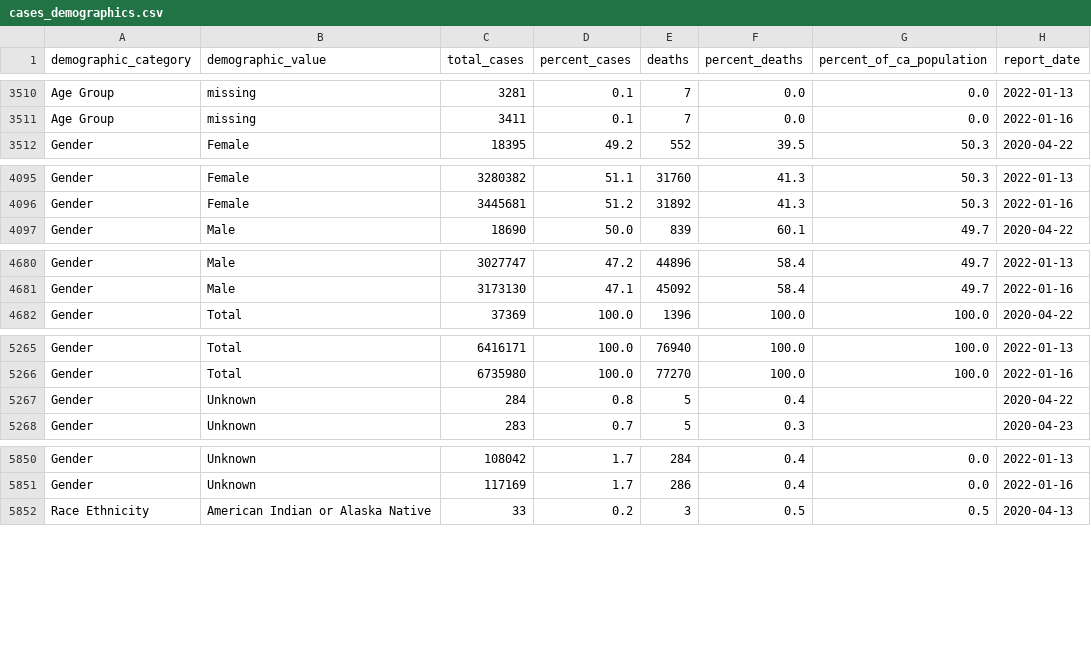
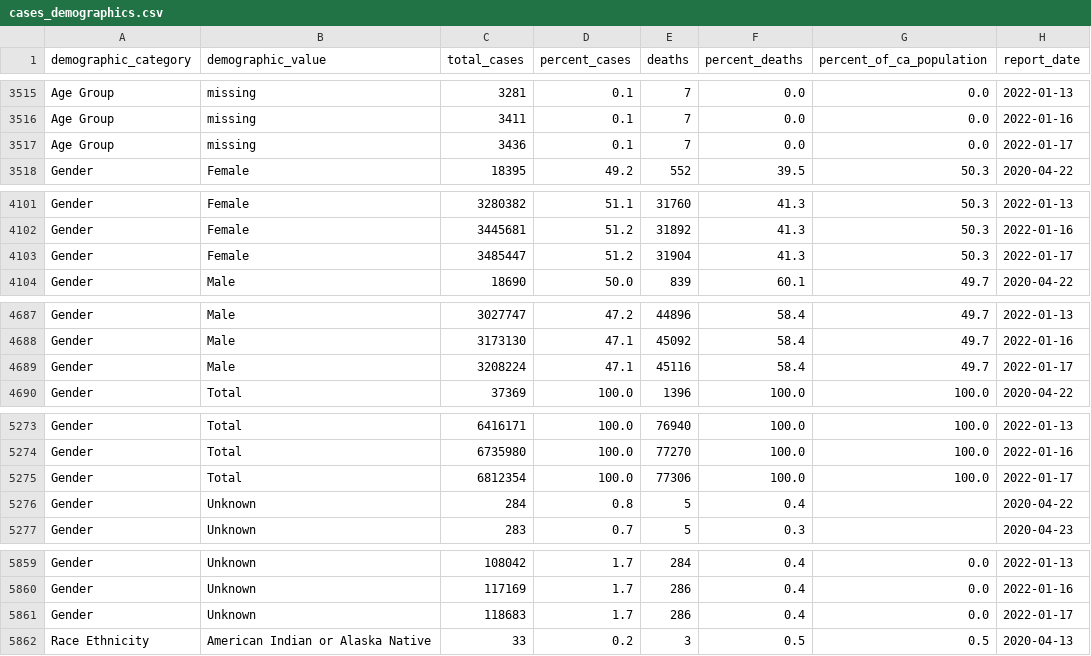
Before and after one commit to vllry/california-COVID-19-timeseries, a CSV file: cases_demographics.csv, drawn as a sheet; only a part is shown, gaps mark what is left out; the diff covers the shown part only; the diff names each change by its address in the sheet, - before the commit and + after, or states it on an @@ line.

```diff
--- a/cases_demographics.csv
+++ b/cases_demographics.csv
+row 3517: Age Group | missing | 3436 | 0.1 | 7 | 0.0 | 0.0 | 2022-01-17
+row 4103: Gender | Female | 3485447 | 51.2 | 31904 | 41.3 | 50.3 | 2022-01-17
+row 4689: Gender | Male | 3208224 | 47.1 | 45116 | 58.4 | 49.7 | 2022-01-17
+row 5275: Gender | Total | 6812354 | 100.0 | 77306 | 100.0 | 100.0 | 2022-01-17
+row 5861: Gender | Unknown | 118683 | 1.7 | 286 | 0.4 | 0.0 | 2022-01-17
```
Also changed, not shown: 14 added rows elsewhere in this file, 1 other file.
